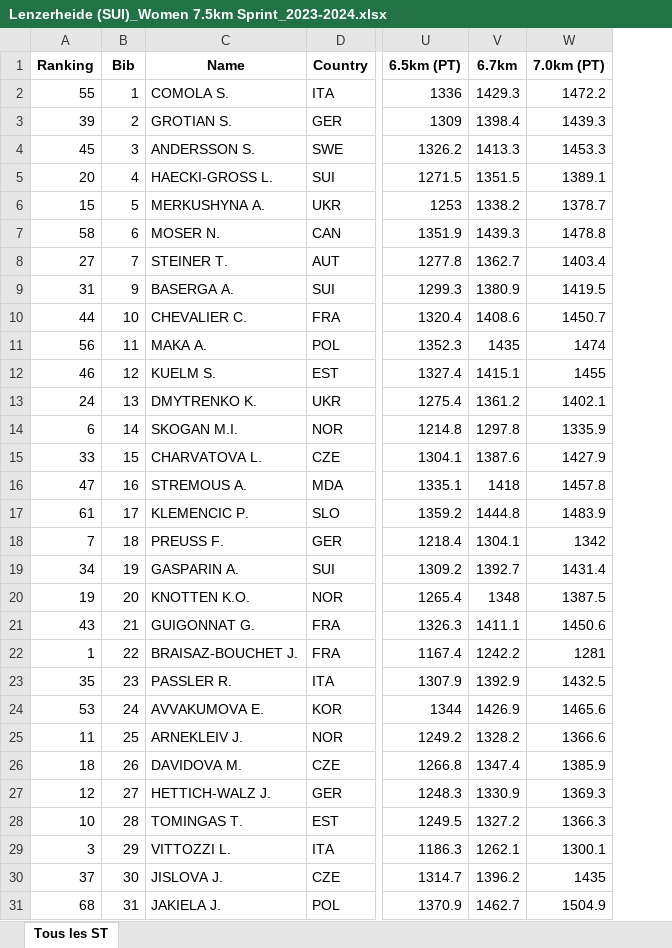
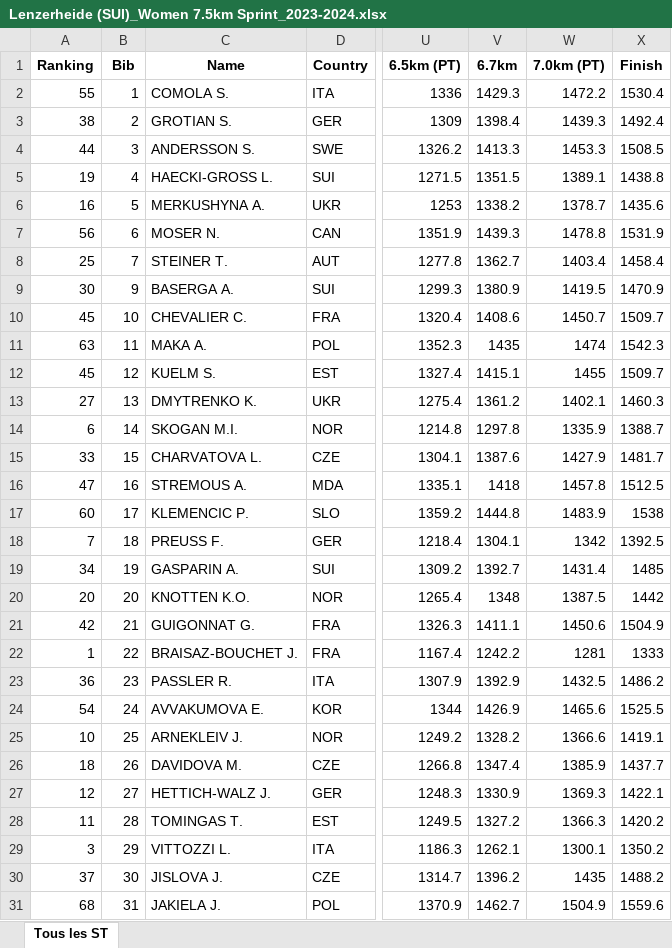
Before and after one commit to jesptri/Plateforme-analyse-de-course, an Excel workbook: Lenzerheide (SUI)_Women 7.5km Sprint_2023-2024.xlsx, sheet Tous les ST, drawn as a sheet; only a part is shown, gaps mark what is left out; values as stored, in another font and other column widths than the file's, no borders; the diff covers the shown part only; the diff names each change by its address in the sheet, - before the commit and + after, or states it on an @@ line.

```diff
--- a/Lenzerheide (SUI)_Women 7.5km Sprint_2023-2024.xlsx (sheet Tous les ST)
+++ b/Lenzerheide (SUI)_Women 7.5km Sprint_2023-2024.xlsx (sheet Tous les ST)
+column X (Finish), rows 2-31: 1530.4 | 1492.4 | 1508.5 | 1438.8 | 1435.6 | 1531.9 | 1458.4 | 1470.9 | 1509.7 | 1542.3 | 1509.7 | 1460.3 | 1388.7 | 1481.7 | 1512.5 | 1538 | 1392.5 | 1485 | 1442 | 1504.9 | 1333 | 1486.2 | 1525.5 | 1419.1 | 1437.7 | 1422.1 | 1420.2 | 1350.2 | 1488.2 | 1559.6
-A3 (Ranking): 39
+A3 (Ranking): 38
-A4 (Ranking): 45
+A4 (Ranking): 44
-A5 (Ranking): 20
+A5 (Ranking): 19
-A6 (Ranking): 15
+A6 (Ranking): 16
-A7 (Ranking): 58
+A7 (Ranking): 56
-A8 (Ranking): 27
+A8 (Ranking): 25
-A9 (Ranking): 31
+A9 (Ranking): 30
-A10 (Ranking): 44
+A10 (Ranking): 45
-A11 (Ranking): 56
+A11 (Ranking): 63
-A12 (Ranking): 46
+A12 (Ranking): 45
-A13 (Ranking): 24
+A13 (Ranking): 27
-A17 (Ranking): 61
+A17 (Ranking): 60
-A20 (Ranking): 19
+A20 (Ranking): 20
-A21 (Ranking): 43
+A21 (Ranking): 42
-A23 (Ranking): 35
+A23 (Ranking): 36
-A24 (Ranking): 53
+A24 (Ranking): 54
-A25 (Ranking): 11
+A25 (Ranking): 10
-A28 (Ranking): 10
+A28 (Ranking): 11
```
Also changed, not shown: 28 edited cells elsewhere in this sheet, Lenzerheide (SUI)_Men 10km Sprint_2023-2024.xlsx.
